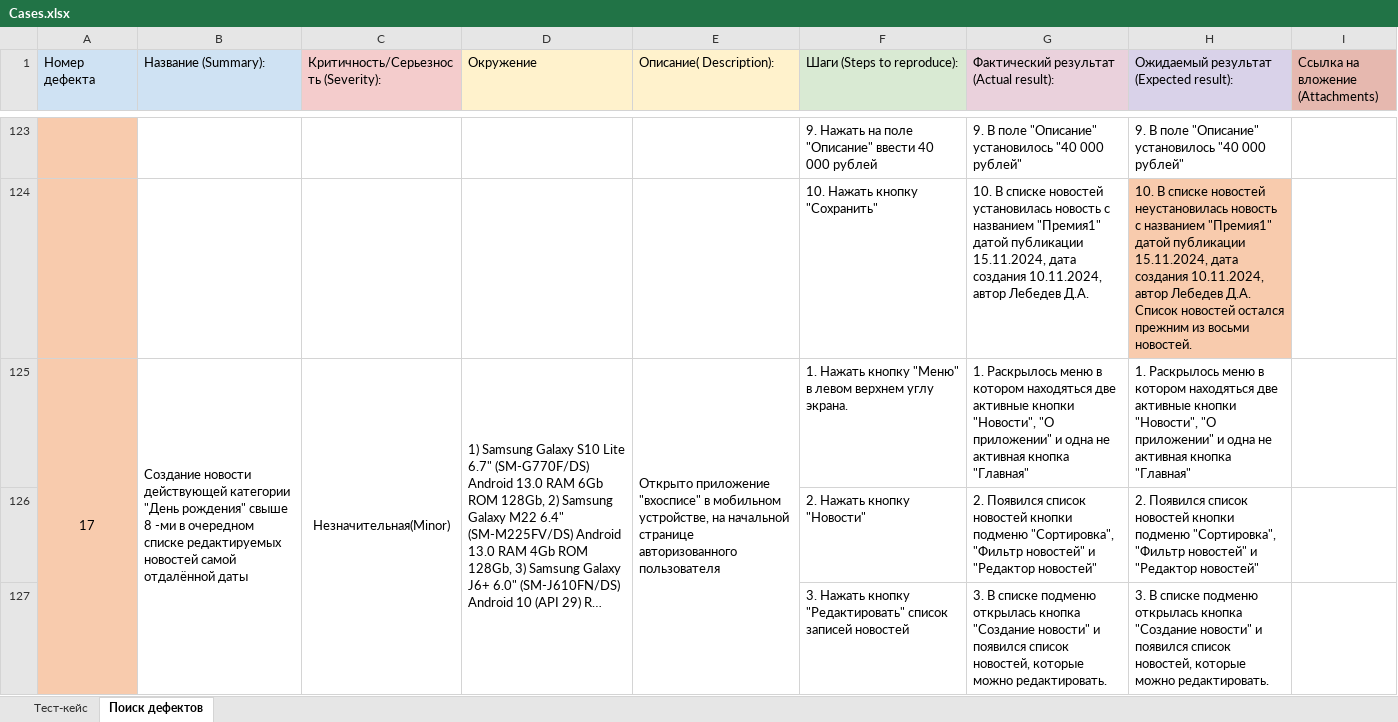
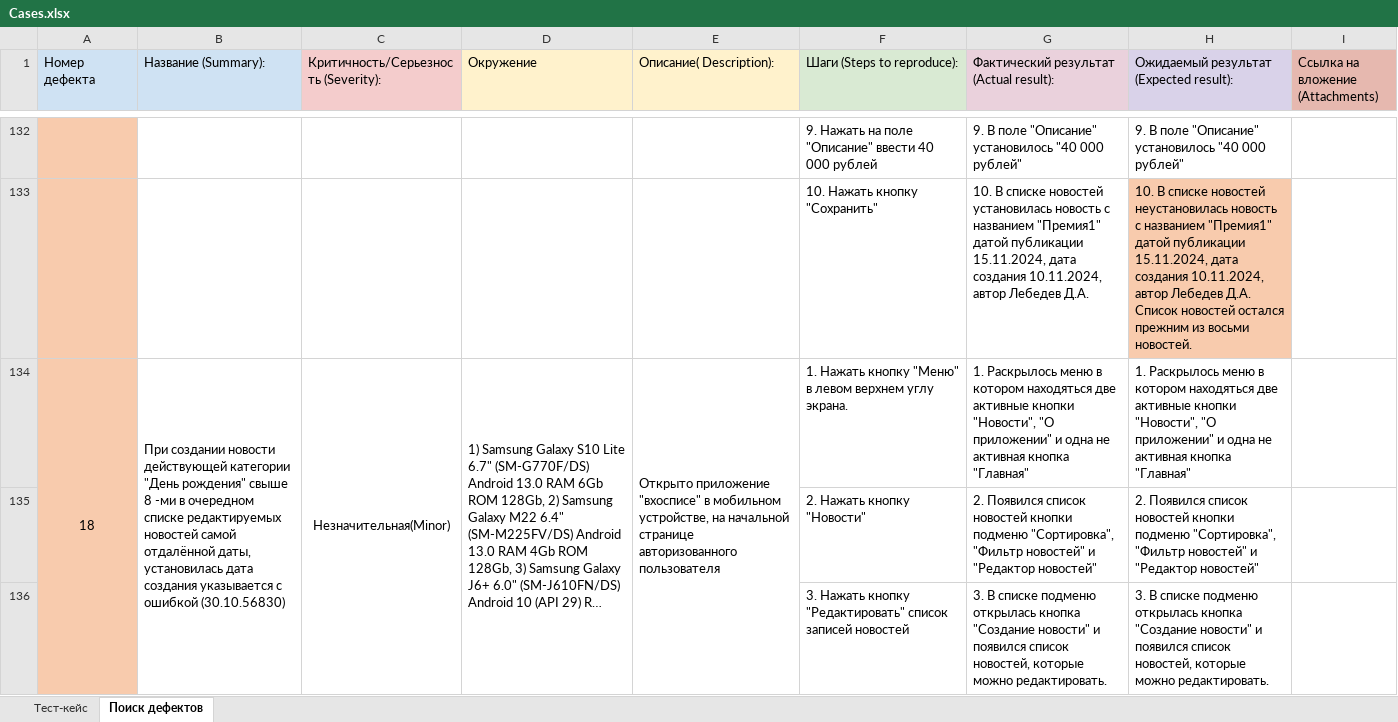
Before and after one commit to AleksandrB1983/diploma-project, an Excel workbook: Cases.xlsx, sheet Поиск дефектов, drawn as a sheet; only a part is shown, gaps mark what is left out; long unchanged cells end in …; values as stored, in another font and other column widths than the file's, no borders; addresses are those after the commit; the diff covers the shown part only; the diff names each change by its address in the sheet, - before the commit and + after, or states it on an @@ line.

```diff
--- a/Cases.xlsx (sheet Поиск дефектов)
+++ b/Cases.xlsx (sheet Поиск дефектов)
@@ column A (Номер дефекта) renumbered between rows 124 and 199 @@
-B134 (Название (Summary):): Создание новости действующей категории "День рождения" свыше 8 -ми в очередном списке редактируемых новостей самой отдалённой даты
+B134 (Название (Summary):): При создании новости действующей категории "День рождения" свыше 8 -ми в очередном списке редактируемых новостей самой отдалённой даты, установилась дата создания указывается с ошибкой (30.10.56830)
```
Also changed, not shown: 10 added rows, 1 removed row, 18 edited cells and merged cells elsewhere in this sheet, sheet Тест-кейс, Check.xlsx, 1 other file.
